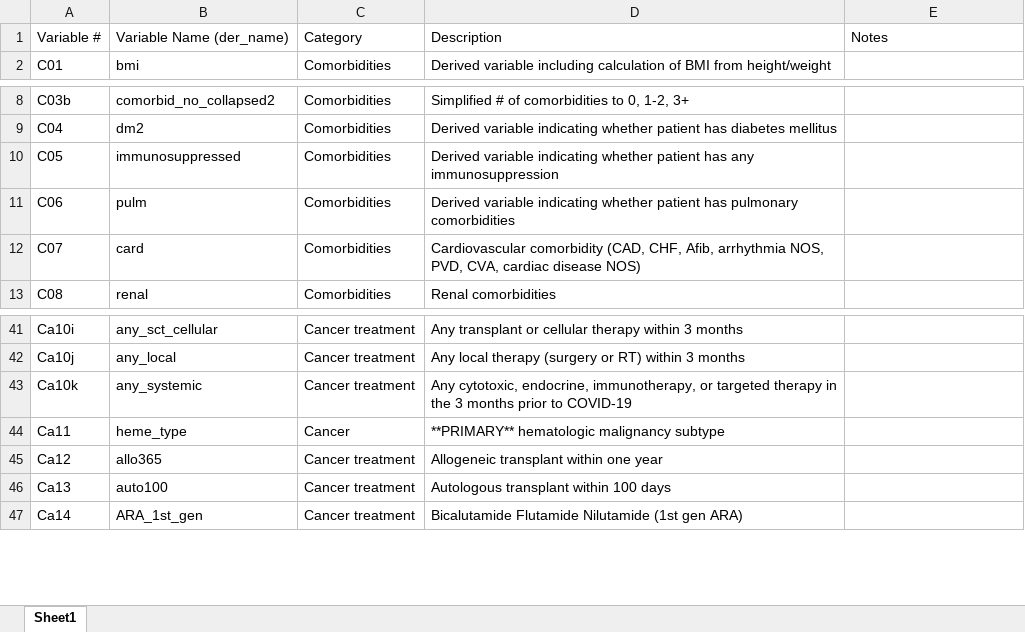
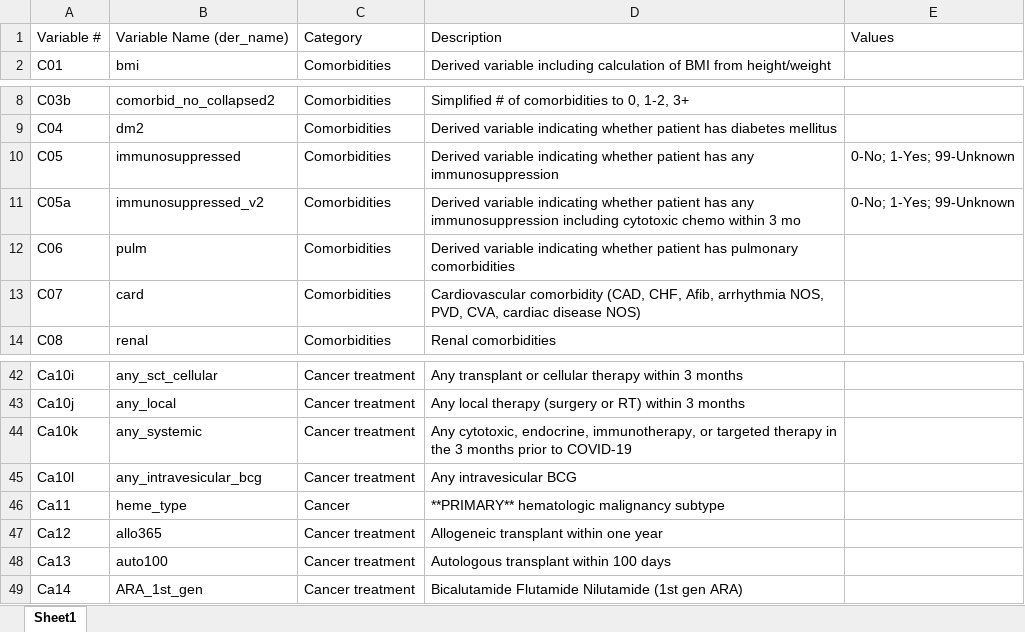
Before and after one commit to covidncancer/CCC19_dictionary, an Excel workbook: CCC19_Derived_Variables_Spreadsheet.xlsx, sheet Sheet1, drawn as a sheet; only a part is shown, gaps mark what is left out; values as stored, in another font and other column widths than the file's, no borders; table styles not drawn; the diff names each change by its address in the sheet, - before the commit and + after, or states it on an @@ line.

Commit message:
Two new variables, added values column to spreadsheet
1. Immunosuppressed v2
2. BCG ever
3. Added a values column to spreadsheet and began to populate

```diff
--- a/CCC19_Derived_Variables_Spreadsheet.xlsx (sheet Sheet1)
+++ b/CCC19_Derived_Variables_Spreadsheet.xlsx (sheet Sheet1)
-E1: Notes
+E1: Values
-E10: (empty)
+E10: 0-No; 1-Yes; 99-Unknown
+row 11: C05a | immunosuppressed_v2 | Comorbidities | Derived variable indicating whether patient has any immunosuppression including cytotoxic chemo within 3 mo | 0-No; 1-Yes; 99-Unknown
+row 45: Ca10l | any_intravesicular_bcg | Cancer treatment | Any intravesicular BCG
```
Also changed, not shown: 1 other file.
